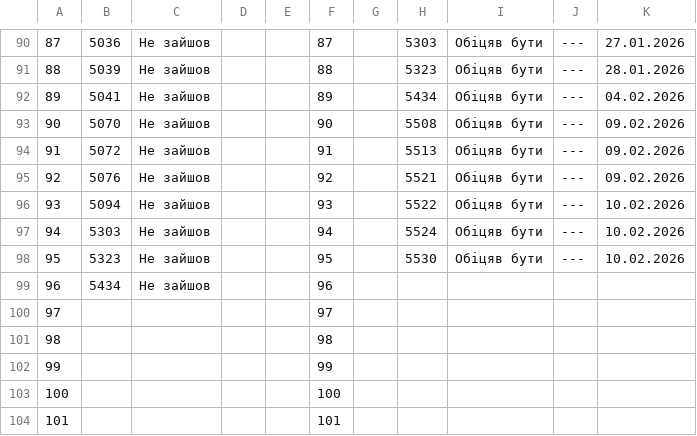
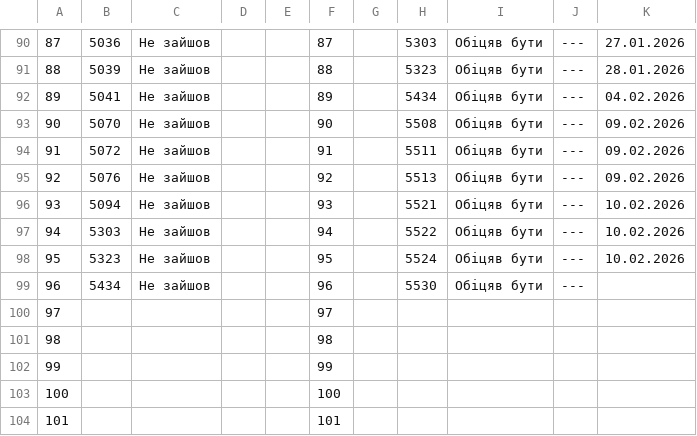
Before and after one commit to zbstof/vlk-zakrevskoho, a CSV file: daily_sheets_cache/2025-12-25.csv, drawn as a sheet; only a part is shown, gaps mark what is left out.

```diff
--- a/daily_sheets_cache/2025-12-25.csv
+++ b/daily_sheets_cache/2025-12-25.csv
@@ -97,8 +97,8 @@
 90,5070,Не зайшов,,,90,,5508,Обіцяв бути,---,09.02.2026
-91,5072,Не зайшов,,,91,,5513,Обіцяв бути,---,09.02.2026
-92,5076,Не зайшов,,,92,,5521,Обіцяв бути,---,09.02.2026
-93,5094,Не зайшов,,,93,,5522,Обіцяв бути,---,10.02.2026
-94,5303,Не зайшов,,,94,,5524,Обіцяв бути,---,10.02.2026
-95,5323,Не зайшов,,,95,,5530,Обіцяв бути,---,10.02.2026
-96,5434,Не зайшов,,,96
+91,5072,Не зайшов,,,91,,5511,Обіцяв бути,---,09.02.2026
+92,5076,Не зайшов,,,92,,5513,Обіцяв бути,---,09.02.2026
+93,5094,Не зайшов,,,93,,5521,Обіцяв бути,---,10.02.2026
+94,5303,Не зайшов,,,94,,5522,Обіцяв бути,---,10.02.2026
+95,5323,Не зайшов,,,95,,5524,Обіцяв бути,---,10.02.2026
+96,5434,Не зайшов,,,96,,5530,Обіцяв бути,---
 97,,,,,97
```
Also changed, not shown: daily_sheets_cache/2025-12-26.csv, daily_sheets_cache/_stats.csv, 1 other file.
